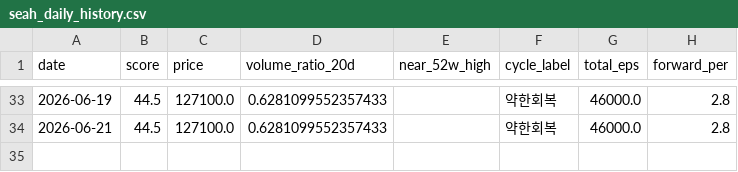
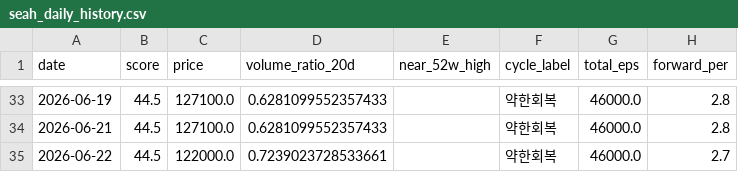
Before and after one commit to JungMin-4287/seah-monitor, a CSV file: data/seah_daily_history.csv, drawn as a sheet; only a part is shown, gaps mark what is left out; the diff names each change by its address in the sheet, - before the commit and + after, or states it on an @@ line.

```diff
--- a/data/seah_daily_history.csv
+++ b/data/seah_daily_history.csv
+row 35: 2026-06-22 | 44.5 | 122000.0 | 0.7239023728533661 |  | 약한회복 | 46000.0 | 2.7
```
Also changed, not shown: 1 other file.
